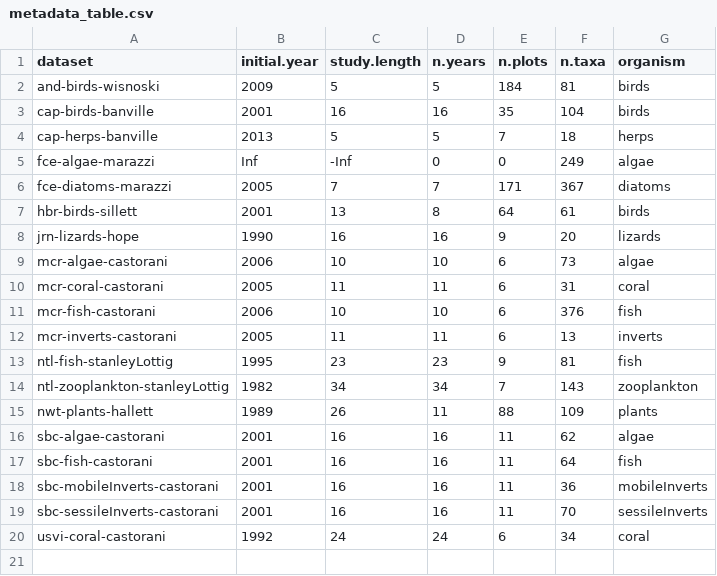
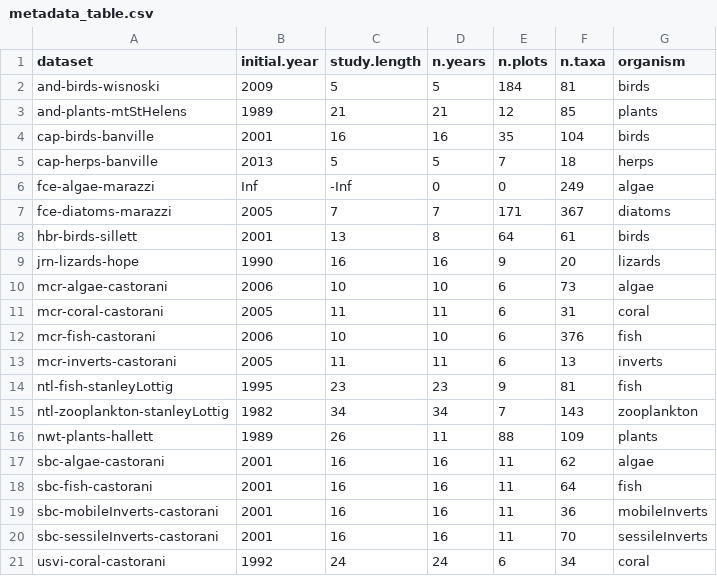
Before and after one commit to sokole/ltermetacommunities, a CSV file: MS3-Supp-Info/metadata_table.csv, drawn as a sheet.

Commit message:
finish cleaning mt st helens

```diff
--- a/MS3-Supp-Info/metadata_table.csv
+++ b/MS3-Supp-Info/metadata_table.csv
@@ -2,2 +2,3 @@
 "and-birds-wisnoski",2009,5,5,184,81,"birds"
+"and-plants-mtStHelens",1989,21,21,12,85,"plants"
 "cap-birds-banville",2001,16,16,35,104,"birds"
```
Also changed, not shown: 10 other files.
